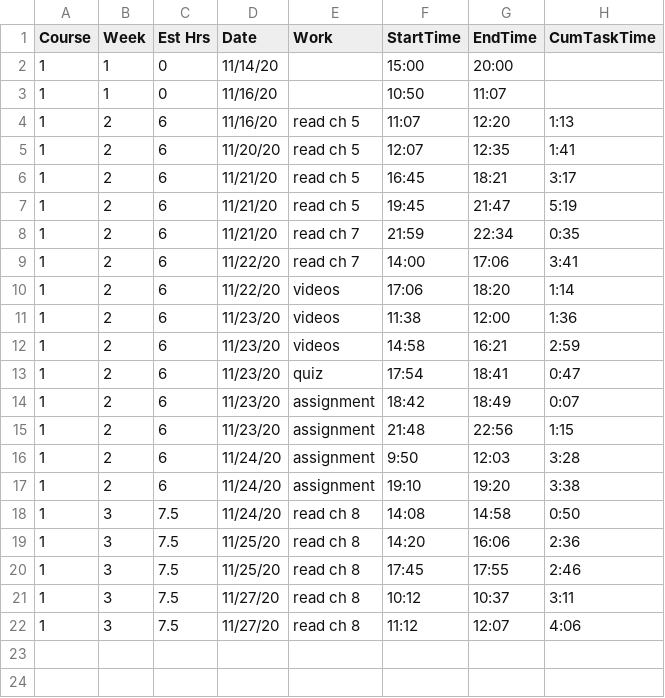
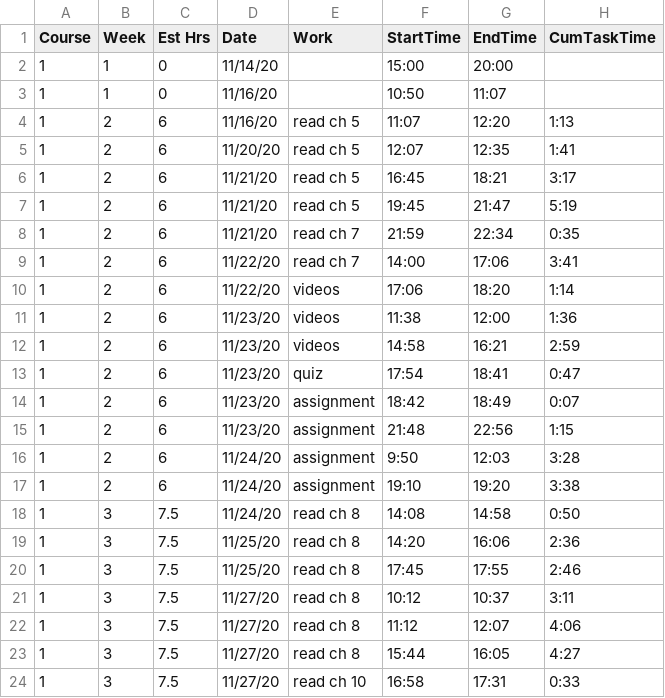
Before and after one commit to BruceBerk/Intro_to_Data_Science_Coursera, a CSV file: Course_1/timelog.csv, drawn as a sheet; the diff names each change by its address in the sheet, - before the commit and + after, or states it on an @@ line.

Commit message:
start chapter 10

```diff
--- a/Course_1/timelog.csv
+++ b/Course_1/timelog.csv
+row 23: 1 | 3 | 7.5 | 11/27/20 | read ch 8 | 15:44 | 16:05 | 4:27
+row 24: 1 | 3 | 7.5 | 11/27/20 | read ch 10 | 16:58 | 17:31 | 0:33
```
Also changed, not shown: 2 other files.
